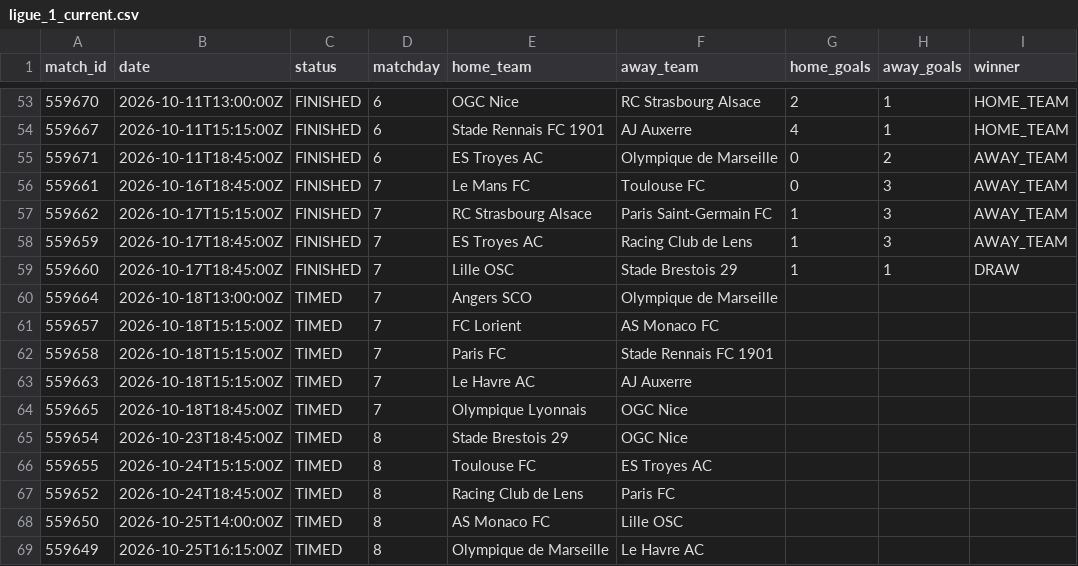
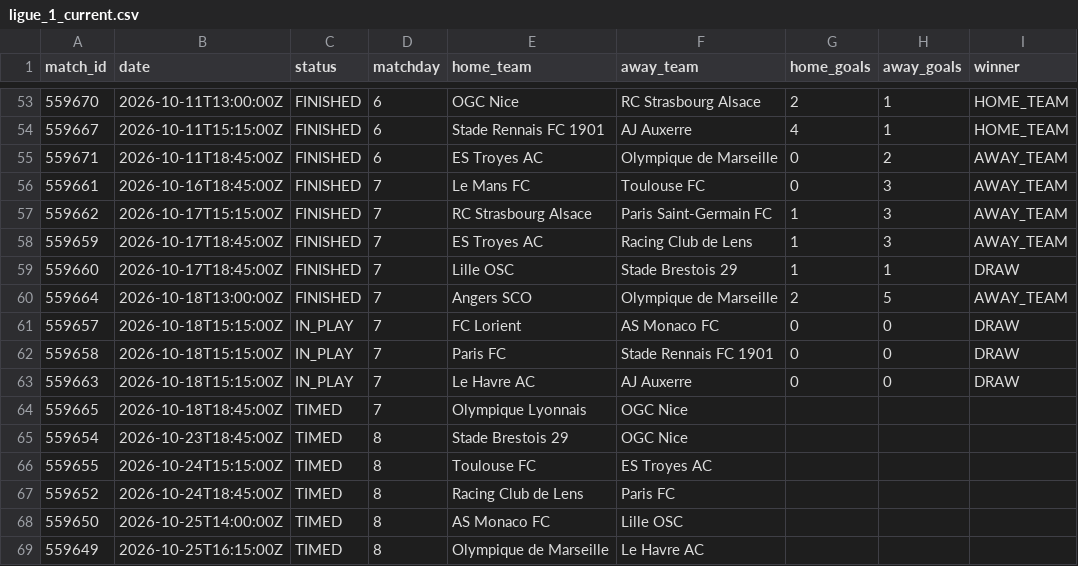
Before and after one commit to kothetsoe11878-bet/analysis-football-bot, a CSV file: data/results/ligue_1_current.csv, drawn as a sheet; only a part is shown, gaps mark what is left out.

```diff
--- a/data/results/ligue_1_current.csv
+++ b/data/results/ligue_1_current.csv
@@ -59,6 +59,6 @@
 559660,2026-10-17T18:45:00Z,FINISHED,7,Lille OSC,Stade Brestois 29,1,1,DRAW
-559664,2026-10-18T13:00:00Z,TIMED,7,Angers SCO,Olympique de Marseille,,,
-559657,2026-10-18T15:15:00Z,TIMED,7,FC Lorient,AS Monaco FC,,,
-559658,2026-10-18T15:15:00Z,TIMED,7,Paris FC,Stade Rennais FC 1901,,,
-559663,2026-10-18T15:15:00Z,TIMED,7,Le Havre AC,AJ Auxerre,,,
+559664,2026-10-18T13:00:00Z,FINISHED,7,Angers SCO,Olympique de Marseille,2,5,AWAY_TEAM
+559657,2026-10-18T15:15:00Z,IN_PLAY,7,FC Lorient,AS Monaco FC,0,0,DRAW
+559658,2026-10-18T15:15:00Z,IN_PLAY,7,Paris FC,Stade Rennais FC 1901,0,0,DRAW
+559663,2026-10-18T15:15:00Z,IN_PLAY,7,Le Havre AC,AJ Auxerre,0,0,DRAW
 559665,2026-10-18T18:45:00Z,TIMED,7,Olympique Lyonnais,OGC Nice,,,
```
Also changed, not shown: data/results/bundesliga_current.csv, data/results/epl_current.csv, 2 other files.
